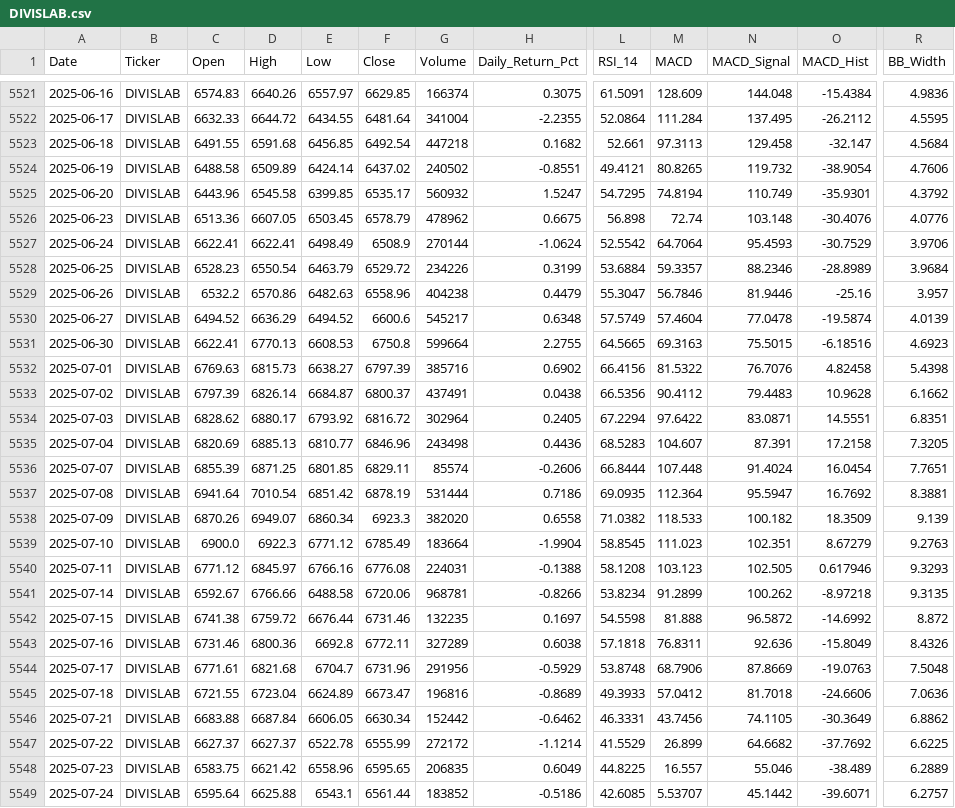
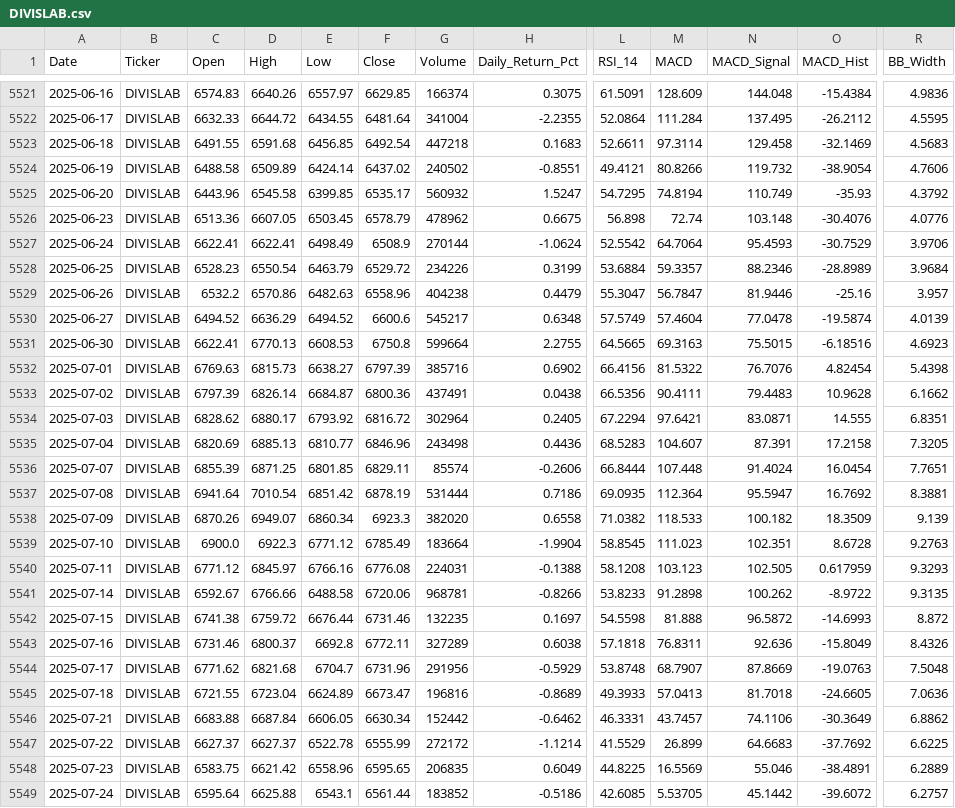
Before and after one commit to wimpypython/nifty-stock-intelligence, a CSV file: data/historical/DIVISLAB.csv, drawn as a sheet; only a part is shown, gaps mark what is left out; the diff covers the shown part only; the diff names each change by its address in the sheet, - before the commit and + after, or states it on an @@ line.

```diff
--- a/data/historical/DIVISLAB.csv
+++ b/data/historical/DIVISLAB.csv
-H5523 (Daily_Return_Pct): 0.1682
+H5523 (Daily_Return_Pct): 0.1683
-L5523 (RSI_14): 52.661
+L5523 (RSI_14): 52.6611
-M5523 (MACD): 97.3113
+M5523 (MACD): 97.3114
-O5523 (MACD_Hist): -32.147
+O5523 (MACD_Hist): -32.1469
-R5523 (BB_Width): 4.5684
+R5523 (BB_Width): 4.5683
-M5524 (MACD): 80.8265
+M5524 (MACD): 80.8266
-O5525 (MACD_Hist): -35.9301
+O5525 (MACD_Hist): -35.93
-M5529 (MACD): 56.7846
+M5529 (MACD): 56.7847
-O5532 (MACD_Hist): 4.82458
+O5532 (MACD_Hist): 4.82454
-F5533 (Close): 6800.37
+F5533 (Close): 6800.36
-M5533 (MACD): 90.4112
+M5533 (MACD): 90.4111
-M5534 (MACD): 97.6422
+M5534 (MACD): 97.6421
-O5534 (MACD_Hist): 14.5551
+O5534 (MACD_Hist): 14.555
-O5539 (MACD_Hist): 8.67279
+O5539 (MACD_Hist): 8.6728
-O5540 (MACD_Hist): 0.617946
+O5540 (MACD_Hist): 0.617959
-L5541 (RSI_14): 53.8234
+L5541 (RSI_14): 53.8233
-M5541 (MACD): 91.2899
+M5541 (MACD): 91.2898
-O5541 (MACD_Hist): -8.97218
+O5541 (MACD_Hist): -8.9722
-O5542 (MACD_Hist): -14.6992
+O5542 (MACD_Hist): -14.6993
-D5543 (High): 6800.36
+D5543 (High): 6800.37
-C5544 (Open): 6771.61
+C5544 (Open): 6771.62
-M5544 (MACD): 68.7906
+M5544 (MACD): 68.7907
-M5545 (MACD): 57.0412
+M5545 (MACD): 57.0413
-O5545 (MACD_Hist): -24.6606
+O5545 (MACD_Hist): -24.6605
-M5546 (MACD): 43.7456
+M5546 (MACD): 43.7457
-N5546 (MACD_Signal): 74.1105
+N5546 (MACD_Signal): 74.1106
-N5547 (MACD_Signal): 64.6682
+N5547 (MACD_Signal): 64.6683
-M5548 (MACD): 16.557
+M5548 (MACD): 16.5569
-O5548 (MACD_Hist): -38.489
+O5548 (MACD_Hist): -38.4891
-M5549 (MACD): 5.53707
+M5549 (MACD): 5.53705
-O5549 (MACD_Hist): -39.6071
+O5549 (MACD_Hist): -39.6072
```
Also changed, not shown: 45 edited cells elsewhere in this file, data/historical/APOLLOHOSP.csv, 6 other files.
